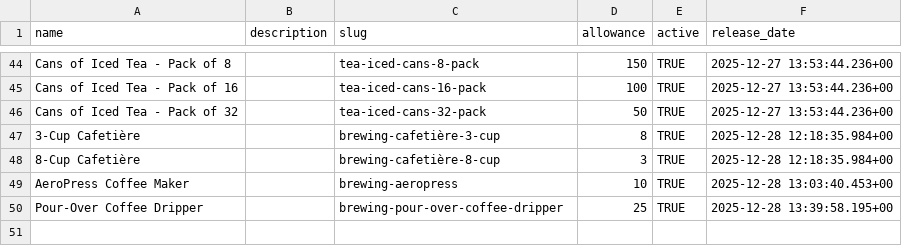
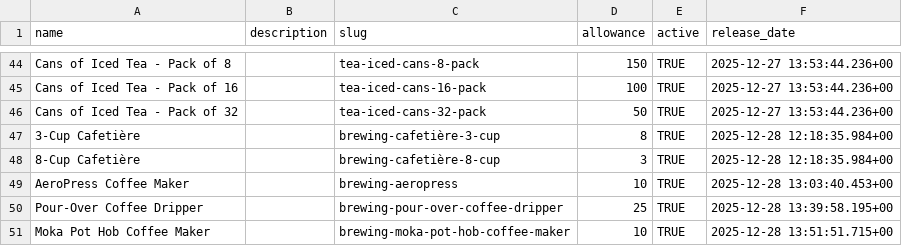
Before and after one commit to njcushing/online-shop, a CSV file: db/seeds/data/products.csv, drawn as a sheet; only a part is shown, gaps mark what is left out.

```diff
--- a/db/seeds/data/products.csv
+++ b/db/seeds/data/products.csv
@@ -50 +50,2 @@ AeroPress Coffee Maker,,brewing-aeropress,10,TRUE,2025-12-28 13:03:40.453+00
 Pour-Over Coffee Dripper,,brewing-pour-over-coffee-dripper,25,TRUE,2025-12-28 13:39:58.195+00
+Moka Pot Hob Coffee Maker,,brewing-moka-pot-hob-coffee-maker,10,TRUE,2025-12-28 13:51:51.715+00
```
Also changed, not shown: db/seeds/data/category_products.csv, db/seeds/data/product_details.csv, 2 other files.
